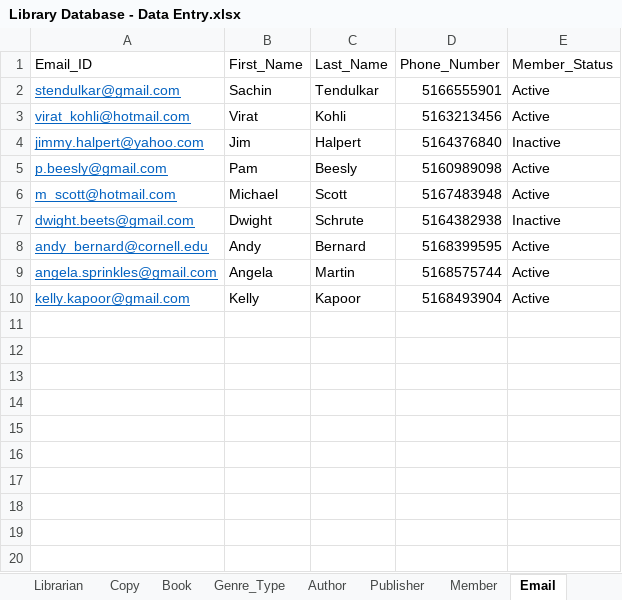
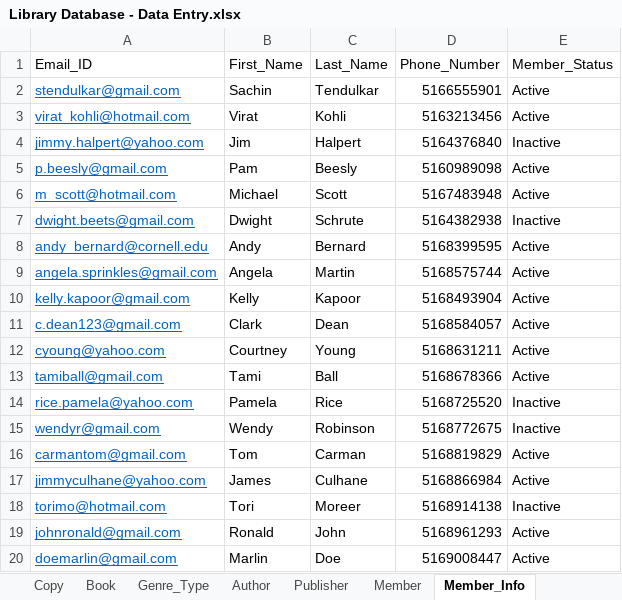
Before and after one commit to shivanidedhia/LibraryDatabaseSQL, an Excel workbook: Library Database - Data Entry.xlsx, sheet Member_Info, drawn as a sheet; values as stored, in another font and other column widths than the file's, no borders; the diff names each change by its address in the sheet, - before the commit and + after, or states it on an @@ line.

```diff
--- a/Library Database - Data Entry.xlsx (sheet Member_Info)
+++ b/Library Database - Data Entry.xlsx (sheet Member_Info)
-sheet tab: Email
+sheet tab: Member_Info
+row 11: c.dean123@gmail.com | Clark | Dean | 5168584057 | Active
+row 12: cyoung@yahoo.com | Courtney | Young | 5168631211 | Active
+row 13: tamiball@gmail.com | Tami | Ball | 5168678366 | Active
+row 14: rice.pamela@yahoo.com | Pamela | Rice | 5168725520 | Inactive
+row 15: wendyr@gmail.com | Wendy | Robinson | 5168772675 | Inactive
+row 16: carmantom@gmail.com | Tom | Carman | 5168819829 | Active
+row 17: jimmyculhane@yahoo.com | James | Culhane | 5168866984 | Active
+row 18: torimo@hotmail.com | Tori | Moreer | 5168914138 | Inactive
+row 19: johnronald@gmail.com | Ronald | John | 5168961293 | Active
+row 20: doemarlin@gmail.com | Marlin | Doe | 5169008447 | Active
```
Also changed, not shown: sheet Book, sheet Copy, sheet Author, sheet Genre_Type, sheet Publisher, sheet Member, 1 more sheet.
